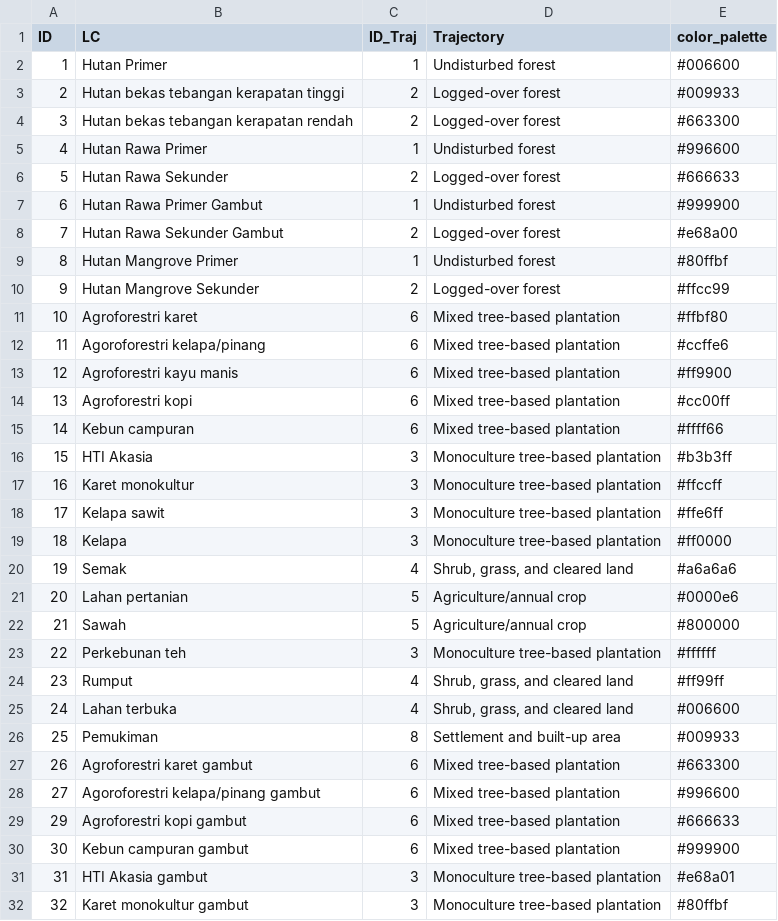
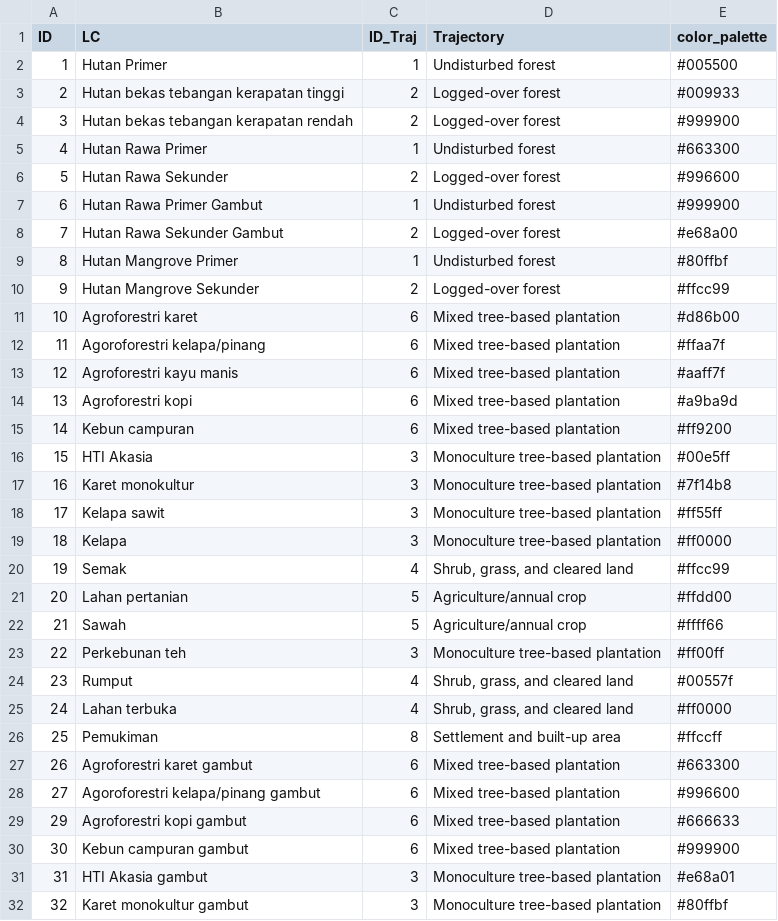
Before and after one commit to icraf-indonesia/lumens-shiny, a CSV file: data/table/Tabel_landuse_Bungo.csv, drawn as a sheet; only a part is shown; the diff covers the shown part only.

Commit message:
update lookup table and report

```diff
--- a/data/table/Tabel_landuse_Bungo.csv
+++ b/data/table/Tabel_landuse_Bungo.csv
@@ -1,7 +1,7 @@
 ID,LC,ID_Traj,Trajectory,color_palette
-1,Hutan Primer,1,Undisturbed forest,#006600
+1,Hutan Primer,1,Undisturbed forest,#005500
 2,Hutan bekas tebangan kerapatan tinggi,2,Logged-over forest,#009933
-3,Hutan bekas tebangan kerapatan rendah,2,Logged-over forest,#663300
-4,Hutan Rawa Primer,1,Undisturbed forest,#996600
-5,Hutan Rawa Sekunder,2,Logged-over forest,#666633
+3,Hutan bekas tebangan kerapatan rendah,2,Logged-over forest,#999900
+4,Hutan Rawa Primer,1,Undisturbed forest,#663300
+5,Hutan Rawa Sekunder,2,Logged-over forest,#996600
 6,Hutan Rawa Primer Gambut,1,Undisturbed forest,#999900
@@ -10,18 +10,18 @@ ID,LC,ID_Traj,Trajectory,color_palette
 9,Hutan Mangrove Sekunder,2,Logged-over forest,#ffcc99
-10,Agroforestri karet,6,Mixed tree-based plantation,#ffbf80
-11,Agoroforestri kelapa/pinang,6,Mixed tree-based plantation,#ccffe6
-12,Agroforestri kayu manis,6,Mixed tree-based plantation,#ff9900
-13,Agroforestri kopi,6,Mixed tree-based plantation,#cc00ff
-14,Kebun campuran,6,Mixed tree-based plantation,#ffff66
-15,HTI Akasia,3,Monoculture tree-based plantation,#b3b3ff
-16,Karet monokultur,3,Monoculture tree-based plantation,#ffccff
-17,Kelapa sawit,3,Monoculture tree-based plantation,#ffe6ff
+10,Agroforestri karet,6,Mixed tree-based plantation,#d86b00
+11,Agoroforestri kelapa/pinang,6,Mixed tree-based plantation,#ffaa7f
+12,Agroforestri kayu manis,6,Mixed tree-based plantation,#aaff7f
+13,Agroforestri kopi,6,Mixed tree-based plantation,#a9ba9d
+14,Kebun campuran,6,Mixed tree-based plantation,#ff9200
+15,HTI Akasia,3,Monoculture tree-based plantation,#00e5ff
+16,Karet monokultur,3,Monoculture tree-based plantation,#7f14b8
+17,Kelapa sawit,3,Monoculture tree-based plantation,#ff55ff
 18,Kelapa,3,Monoculture tree-based plantation,#ff0000
-19,Semak,4,"Shrub, grass, and cleared land",#a6a6a6
-20,Lahan pertanian,5,Agriculture/annual crop,#0000e6
-21,Sawah,5,Agriculture/annual crop,#800000
-22,Perkebunan teh,3,Monoculture tree-based plantation,#ffffff
-23,Rumput,4,"Shrub, grass, and cleared land",#ff99ff
-24,Lahan terbuka,4,"Shrub, grass, and cleared land",#006600
-25,Pemukiman,8,Settlement and built-up area,#009933
+19,Semak,4,"Shrub, grass, and cleared land",#ffcc99
+20,Lahan pertanian,5,Agriculture/annual crop,#ffdd00
+21,Sawah,5,Agriculture/annual crop,#ffff66
+22,Perkebunan teh,3,Monoculture tree-based plantation,#ff00ff
+23,Rumput,4,"Shrub, grass, and cleared land",#00557f
+24,Lahan terbuka,4,"Shrub, grass, and cleared land",#ff0000
+25,Pemukiman,8,Settlement and built-up area,#ffccff
 26,Agroforestri karet gambut,6,Mixed tree-based plantation,#663300
```
Also changed, not shown: 2 edited cells elsewhere in this file, 1 other file.
